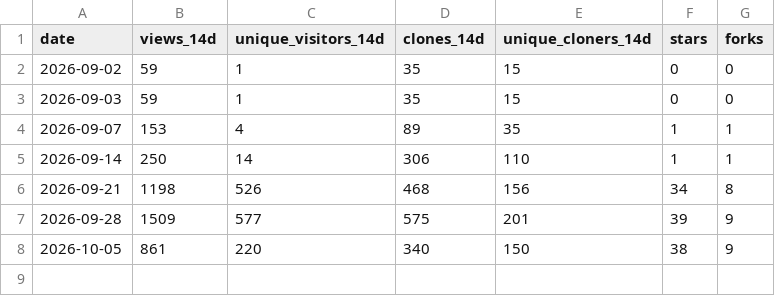
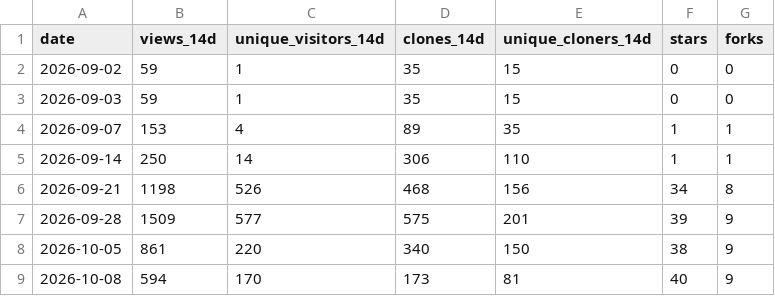
Before and after one commit to Allisterh/bvar-toolkit, a CSV file: .github/traffic/traffic.csv, drawn as a sheet; the diff names each change by its address in the sheet, - before the commit and + after, or states it on an @@ line.

```diff
--- a/.github/traffic/traffic.csv
+++ b/.github/traffic/traffic.csv
+row 9: 2026-10-08 | 594 | 170 | 173 | 81 | 40 | 9
```
Also changed, not shown: 1 other file.
